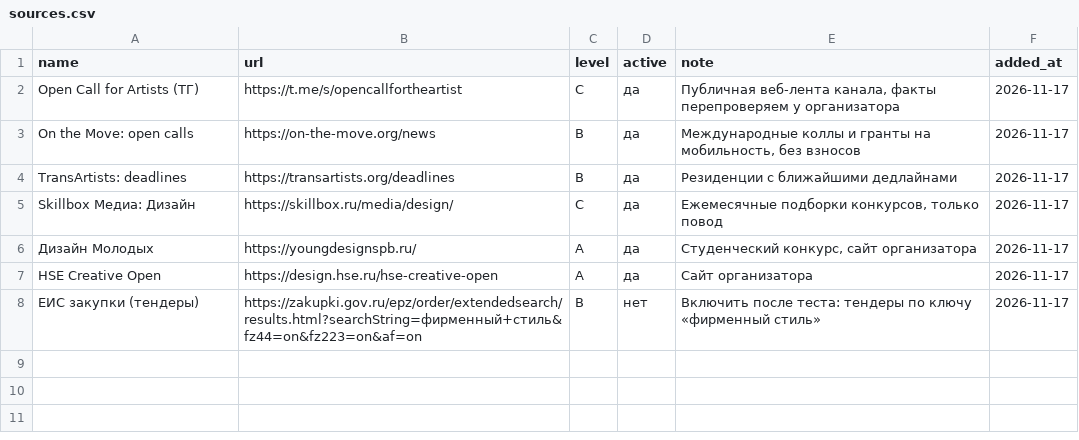
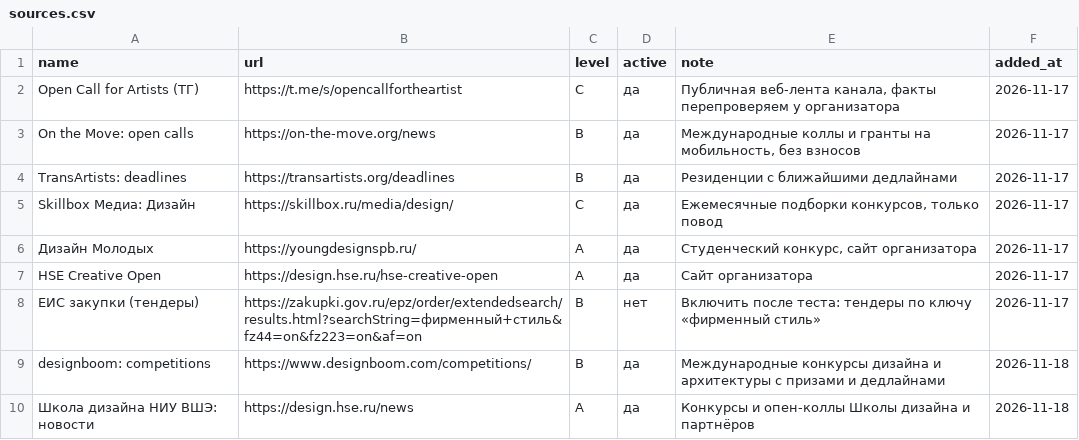
Before and after one commit to SENYANABE/opencall, a CSV file: sources.csv, drawn as a sheet; the diff names each change by its address in the sheet, - before the commit and + after, or states it on an @@ line.

```diff
--- a/sources.csv
+++ b/sources.csv
+row 9: designboom: competitions | https://www.designboom.com/competitions/ | B | да | Международные конкурсы дизайна и архитектуры с призами и дедлайнами | 2026-11-18
+row 10: Школа дизайна НИУ ВШЭ: новости | https://design.hse.ru/news | A | да | Конкурсы и опен-коллы Школы дизайна и партнёров | 2026-11-18
```
